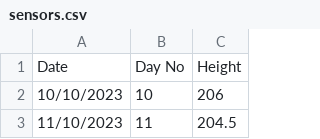
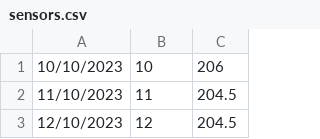
Before and after one commit to ivcos/FARMAI, a CSV file: app/data/sensors.csv, drawn as a sheet; only a part is shown; the shorter side is filled out with more unchanged rows; the diff covers the shown part only.

```diff
--- a/app/data/sensors.csv
+++ b/app/data/sensors.csv
@@ -1,2 +1 @@
-Date,Day No,Height
 10/10/2023,10,206
```
Also changed, not shown: 63 added rows elsewhere in this file, 6 other files.
